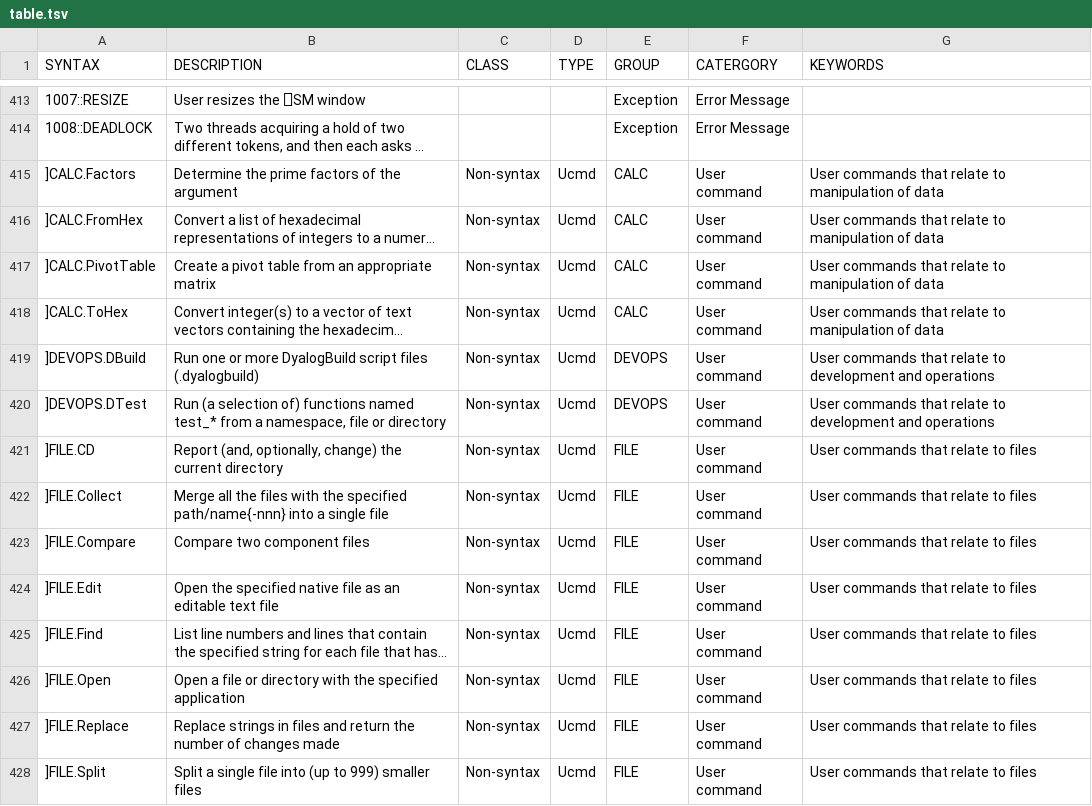
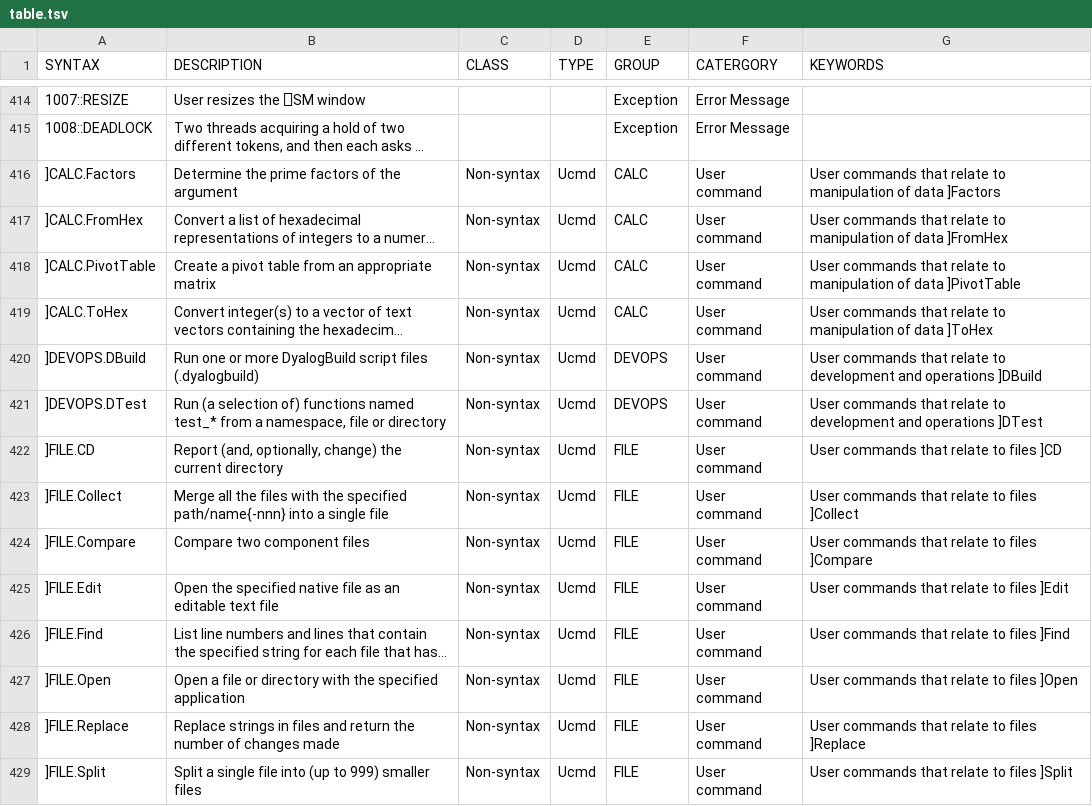
Before and after one commit to abrudz/aplcart, a TSV file: table.tsv, drawn as a sheet; only a part is shown, gaps mark what is left out; long unchanged cells end in …; addresses are those after the commit; the diff covers the shown part only; the diff names each change by its address in the sheet, - before the commit and + after, or states it on an @@ line.

Commit message:
fix #9

```diff
--- a/table.tsv
+++ b/table.tsv
-G416 (KEYWORDS): …of data
+G416 (KEYWORDS): …of data ]Factors
-G417 (KEYWORDS): …of data
+G417 (KEYWORDS): …of data ]FromHex
-G418 (KEYWORDS): …of data
+G418 (KEYWORDS): …of data ]PivotTable
-G419 (KEYWORDS): …of data
+G419 (KEYWORDS): …of data ]ToHex
-G420 (KEYWORDS): …and operations
+G420 (KEYWORDS): …and operations ]DBuild
-G421 (KEYWORDS): …and operations
+G421 (KEYWORDS): …and operations ]DTest
-G422 (KEYWORDS): User commands that relate to files
+G422 (KEYWORDS): User commands that relate to files ]CD
-G423 (KEYWORDS): User commands that relate to files
+G423 (KEYWORDS): User commands that relate to files ]Collect
-G424 (KEYWORDS): User commands that relate to files
+G424 (KEYWORDS): User commands that relate to files ]Compare
-G425 (KEYWORDS): User commands that relate to files
+G425 (KEYWORDS): User commands that relate to files ]Edit
-G426 (KEYWORDS): User commands that relate to files
+G426 (KEYWORDS): User commands that relate to files ]Find
-G427 (KEYWORDS): User commands that relate to files
+G427 (KEYWORDS): User commands that relate to files ]Open
-G428 (KEYWORDS): User commands that relate to files
+G428 (KEYWORDS): User commands that relate to files ]Replace
-G429 (KEYWORDS): User commands that relate to files
+G429 (KEYWORDS): User commands that relate to files ]Split
```
Also changed, not shown: 1 added row and 83 edited cells elsewhere in this file.
